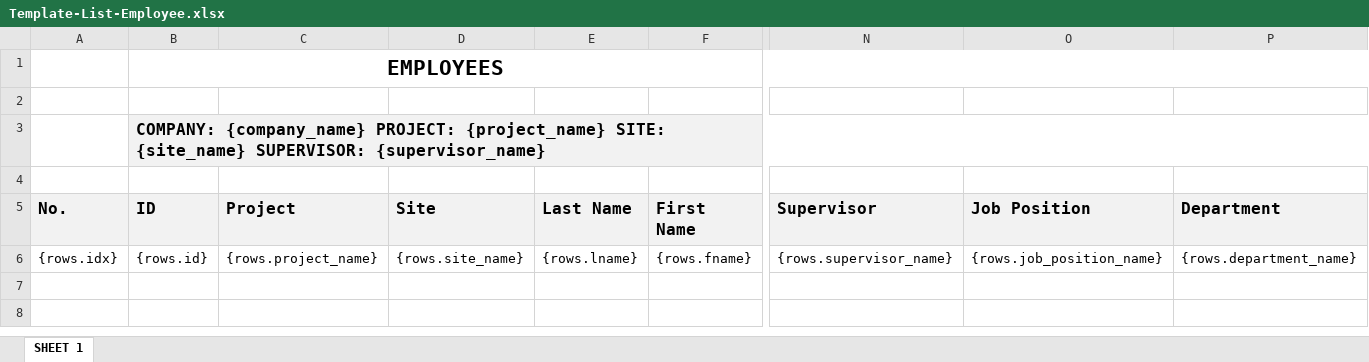
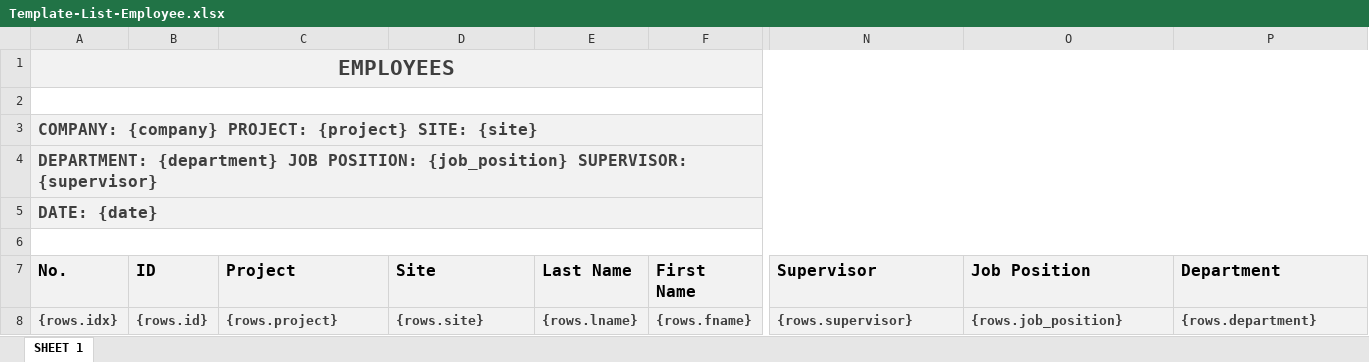
Before and after one commit to kheele/sheqaid-clone, an Excel workbook: public/templates/xlsx/employees/Template-List-Employee.xlsx, sheet SHEET 1, drawn as a sheet; only a part is shown, gaps mark what is left out; values as stored, in another font and other column widths than the file's, no borders; removed rows and columns are numbered as before the commit, all else as after; rows hold the shown columns only; the diff covers the shown part only; the diff names each change by its address in the sheet, - before the commit and + after, or states it on an @@ line.

```diff
--- a/public/templates/xlsx/employees/Template-List-Employee.xlsx (sheet SHEET 1)
+++ b/public/templates/xlsx/employees/Template-List-Employee.xlsx (sheet SHEET 1)
-row 1:  | EMPLOYEES
+row 1: EMPLOYEES
+A2:Q2 merged
-row 3:  | COMPANY: {company_name} PROJECT: {project_name} SITE: {site_name} SUPERVISOR: {supervisor_name}
+row 3: COMPANY: {company} PROJECT: {project} SITE: {site}
+row 4: DEPARTMENT: {department} JOB POSITION: {job_position} SUPERVISOR: {supervisor}
+row 5: DATE: {date}
+A6:Q6 merged
@@ A8:P8 fill: none → #F2F2F2, bold: off → on, text colour: black → #3F3F3F @@
-C8 (Project): {rows.project_name}
+C8 (Project): {rows.project}
-D8 (Site): {rows.site_name}
+D8 (Site): {rows.site}
-N8 (Supervisor): {rows.supervisor_name}
+N8 (Supervisor): {rows.supervisor}
-O8 (Job Position): {rows.job_position_name}
+O8 (Job Position): {rows.job_position}
-P8 (Department): {rows.department_name}
+P8 (Department): {rows.department}
```
Also changed, not shown: cell formats elsewhere in this sheet, public/templates/xlsx/employees/docs/Template-List-Employee-Docs-Competencies.xlsx, 2 other files.
